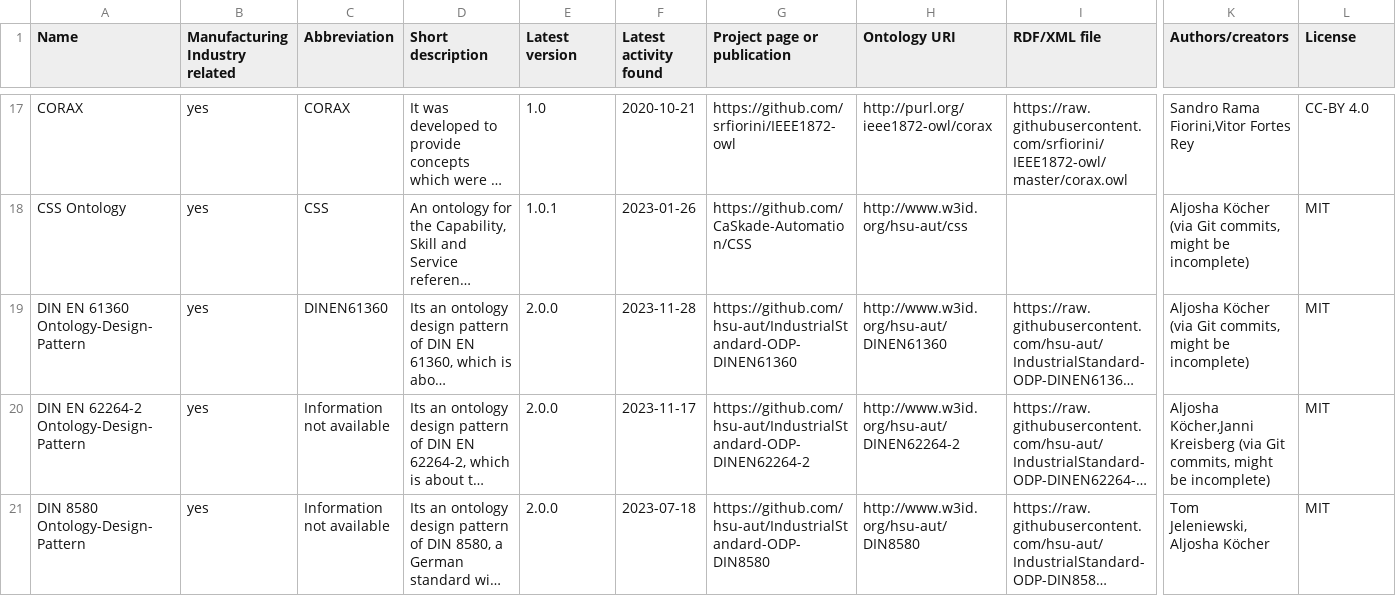
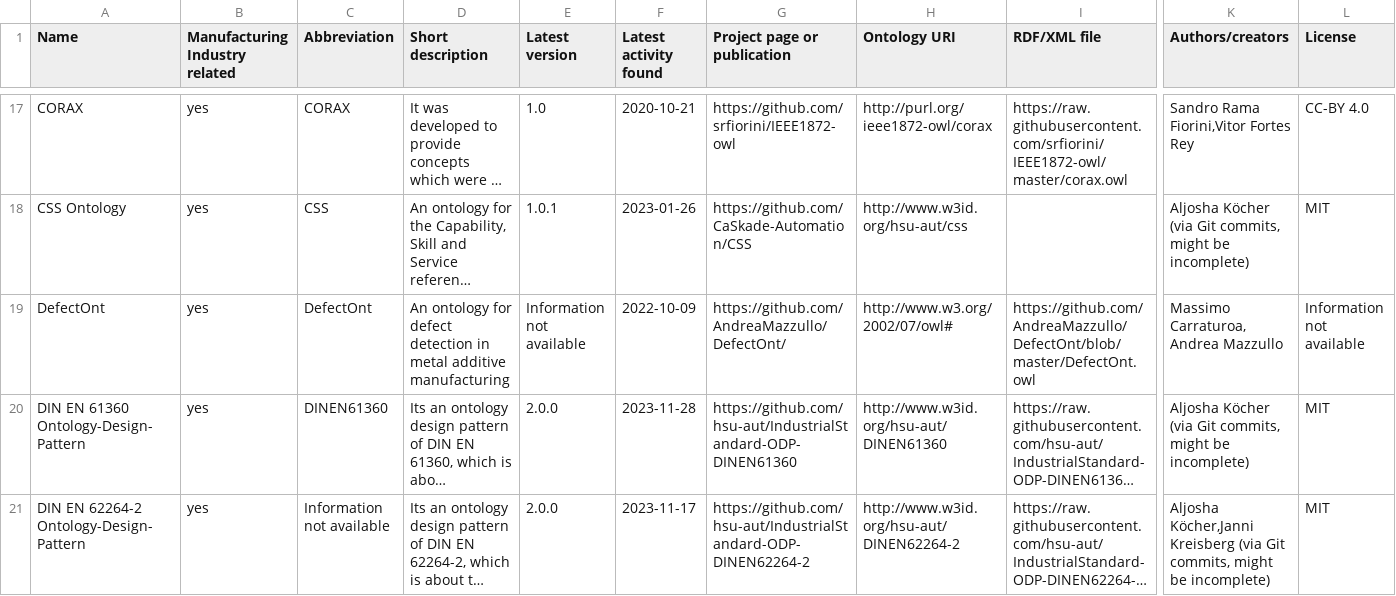
Before and after one commit to k00ni/manufacturing-industry-ontology-list, a CSV file: ontologies.csv, drawn as a sheet; only a part is shown, gaps mark what is left out; the shorter side is filled out with more unchanged rows; long unchanged cells end in …; rows hold the shown columns only; the diff names each change by its address in the sheet, - before the commit and + after, or states it on an @@ line.

```diff
--- a/ontologies.csv
+++ b/ontologies.csv
+row 19: DefectOnt | yes | DefectOnt | An ontology for defect detection in metal additive manufacturing | Information not available | 2022-10-09 | https://github.com/AndreaMazzullo/DefectOnt/ | http://www.w3.org/2002/07/owl# | https://github.com/AndreaMazzullo/DefectOnt/blob/master/DefectOnt.owl | Massimo Carraturoa, Andrea Mazzullo | Information not available
```
Also changed, not shown: 2 other files.
